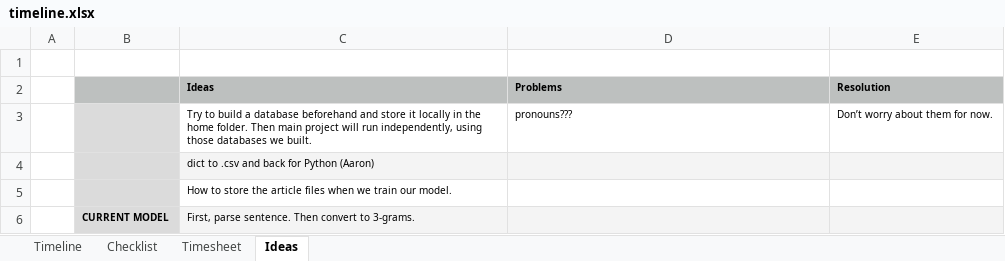
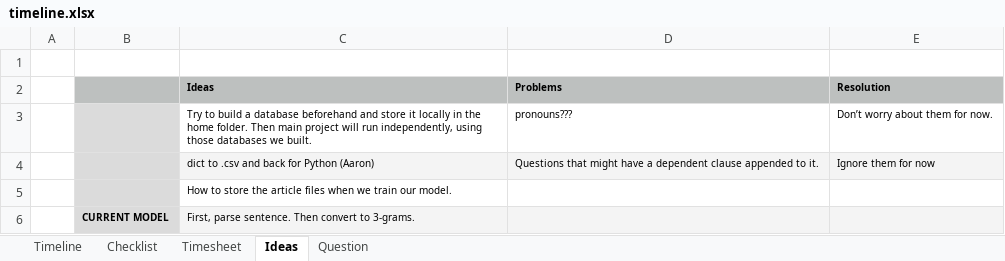
Before and after one commit to ercgn/11411-proj, an Excel workbook: timeline.xlsx, sheet Ideas, drawn as a sheet; values as stored, in another font and other column widths than the file's, no borders; the diff names each change by its address in the sheet, - before the commit and + after, or states it on an @@ line.

```diff
--- a/timeline.xlsx (sheet Ideas)
+++ b/timeline.xlsx (sheet Ideas)
+sheet tab: Question
-D4 (Problems): (empty)
+D4 (Problems): Questions that might have a dependent clause appended to it.
-E4 (Resolution): (empty)
+E4 (Resolution): Ignore them for now
```
Also changed, not shown: sheet Checklist, sheet Timesheet.
